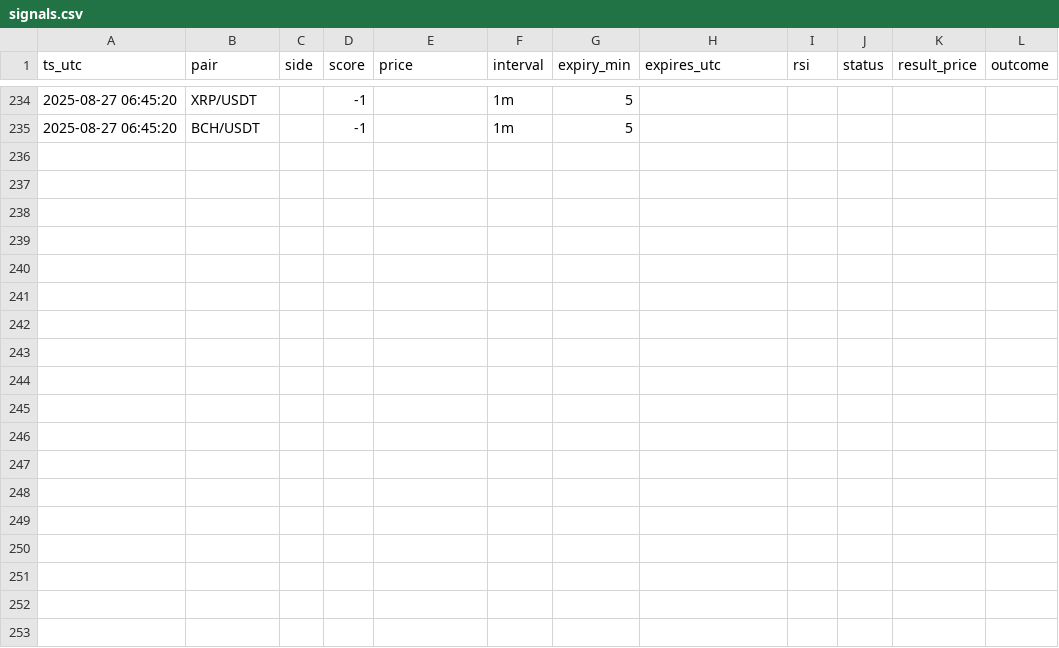
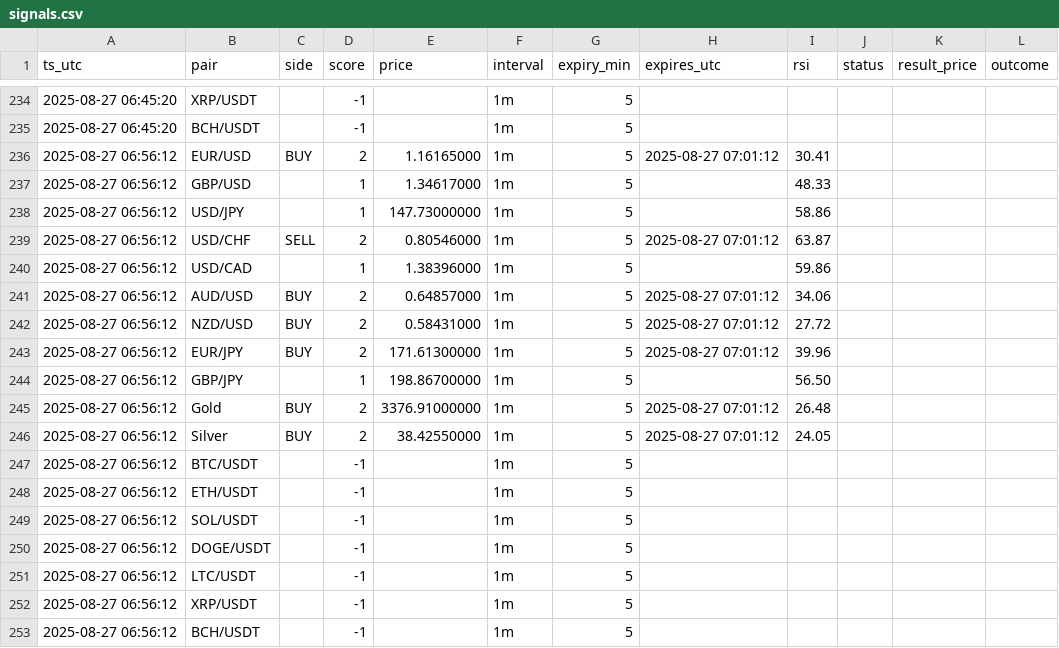
Before and after one commit to Fanatic1989/pocket-option-signals, a CSV file: data/signals.csv, drawn as a sheet; only a part is shown, gaps mark what is left out.

```diff
--- a/data/signals.csv
+++ b/data/signals.csv
@@ -235 +235,19 @@ ts_utc,pair,side,score,price,interval,expiry_min,expires_utc,rsi,status,result_p
 2025-08-27 06:45:20,BCH/USDT,,-1,,1m,5,,
+2025-08-27 06:56:12,EUR/USD,BUY,2,1.16165000,1m,5,2025-08-27 07:01:12,30.41
+2025-08-27 06:56:12,GBP/USD,,1,1.34617000,1m,5,,48.33
+2025-08-27 06:56:12,USD/JPY,,1,147.73000000,1m,5,,58.86
+2025-08-27 06:56:12,USD/CHF,SELL,2,0.80546000,1m,5,2025-08-27 07:01:12,63.87
+2025-08-27 06:56:12,USD/CAD,,1,1.38396000,1m,5,,59.86
+2025-08-27 06:56:12,AUD/USD,BUY,2,0.64857000,1m,5,2025-08-27 07:01:12,34.06
+2025-08-27 06:56:12,NZD/USD,BUY,2,0.58431000,1m,5,2025-08-27 07:01:12,27.72
+2025-08-27 06:56:12,EUR/JPY,BUY,2,171.61300000,1m,5,2025-08-27 07:01:12,39.96
+2025-08-27 06:56:12,GBP/JPY,,1,198.86700000,1m,5,,56.50
+2025-08-27 06:56:12,Gold,BUY,2,3376.91000000,1m,5,2025-08-27 07:01:12,26.48
+2025-08-27 06:56:12,Silver,BUY,2,38.42550000,1m,5,2025-08-27 07:01:12,24.05
+2025-08-27 06:56:12,BTC/USDT,,-1,,1m,5,,
+2025-08-27 06:56:12,ETH/USDT,,-1,,1m,5,,
+2025-08-27 06:56:12,SOL/USDT,,-1,,1m,5,,
+2025-08-27 06:56:12,DOGE/USDT,,-1,,1m,5,,
+2025-08-27 06:56:12,LTC/USDT,,-1,,1m,5,,
+2025-08-27 06:56:12,XRP/USDT,,-1,,1m,5,,
+2025-08-27 06:56:12,BCH/USDT,,-1,,1m,5,,
```
Also changed, not shown: 1 other file.
